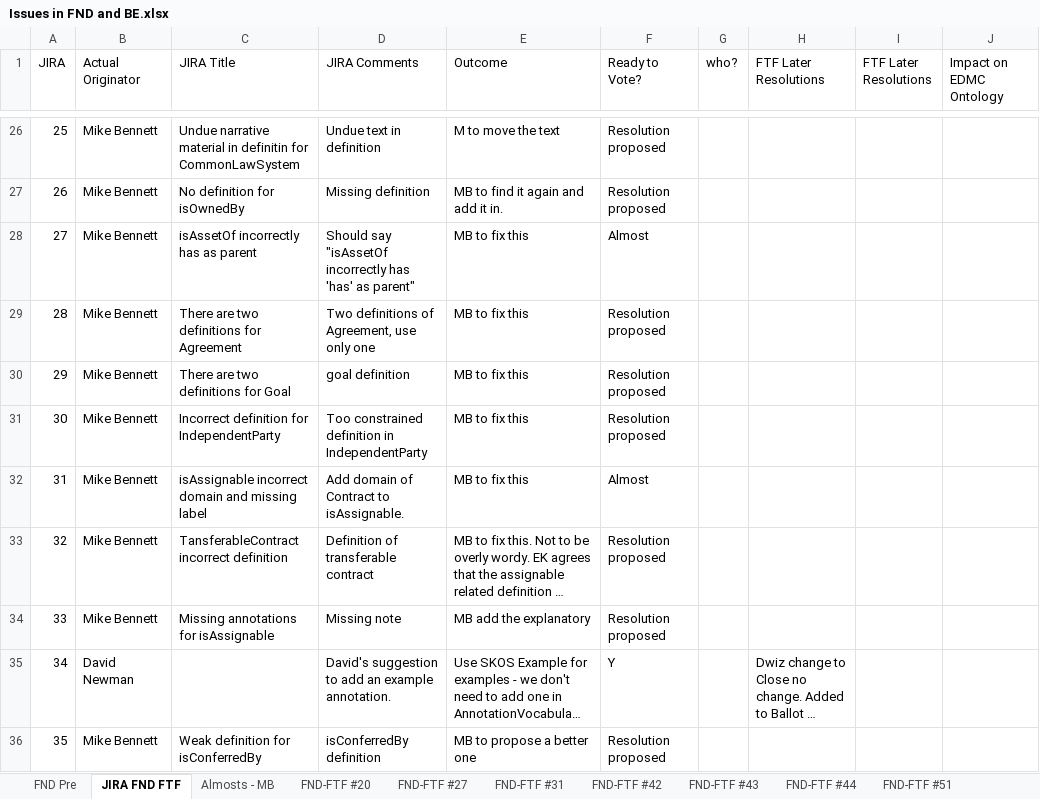
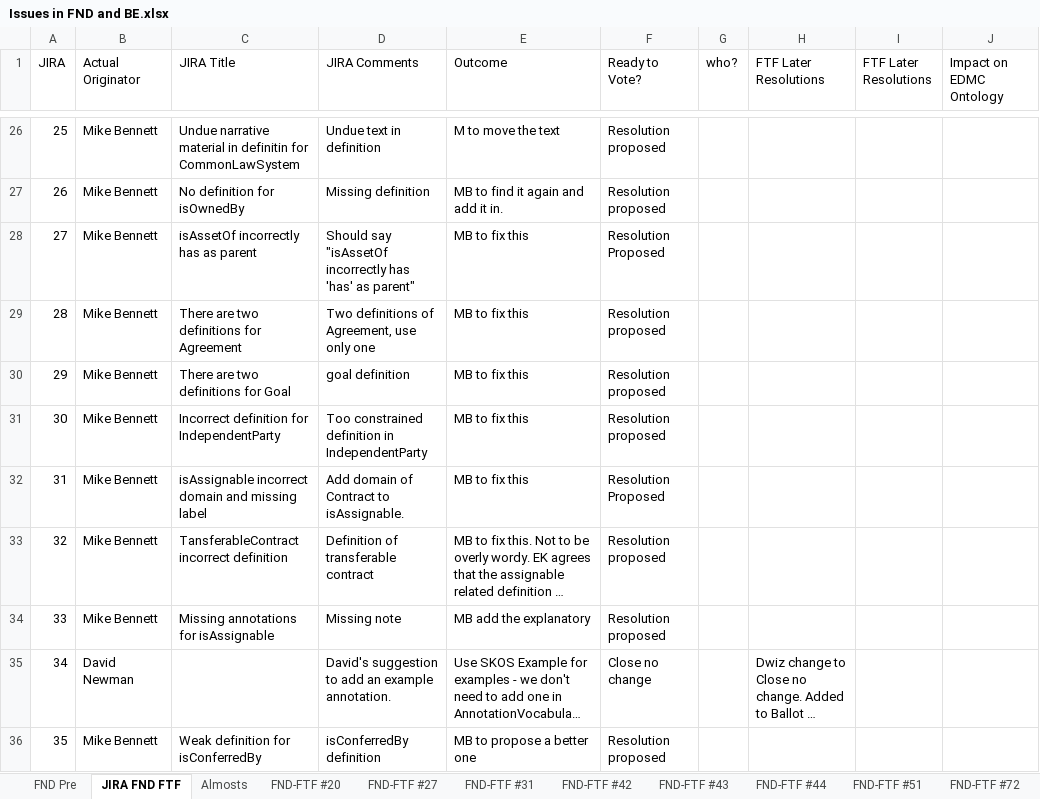
Before and after one commit to edmcouncil/fibo, an Excel workbook: Change Control Spreadsheets/Issues in FND and BE.xlsx, sheet JIRA FND FTF, drawn as a sheet; only a part is shown, gaps mark what is left out; long unchanged cells end in …; values as stored, in another font and other column widths than the file's, no cell formats; the diff covers the shown part only; the diff names each change by its address in the sheet, - before the commit and + after, or states it on an @@ line.

Commit message:
Update of Change Control spreadsheet titles Issues in FND and BE, with completion of the remaining "Almost" issues resolutions, and text creation for the "long definition" issues in JIRA 61 and 127.
Also updated the status of the ones that have gone through ballot as far as I can tell (Ballot 4, and checked status indications against each visible issue in JIRA as well).

```diff
--- a/Change Control Spreadsheets/Issues in FND and BE.xlsx (sheet JIRA FND FTF)
+++ b/Change Control Spreadsheets/Issues in FND and BE.xlsx (sheet JIRA FND FTF)
-sheet tab: Almosts - MB
+sheet tab: Almosts
-F28 (Ready to Vote?): Almost
+F28 (Ready to Vote?): Resolution Proposed
-F32 (Ready to Vote?): Almost
+F32 (Ready to Vote?): Resolution Proposed
-F35 (Ready to Vote?): Y
+F35 (Ready to Vote?): Close no change
```
Also changed, not shown: 20 edited cells elsewhere in this sheet, sheet FND-FTF #127, sheet Almosts, sheet FND-FTF #42, sheet FND-FTF #61, sheet FND-FTF #44, sheet FND-FTF #43, 3 more sheets, cell formats, charts or pictures.
